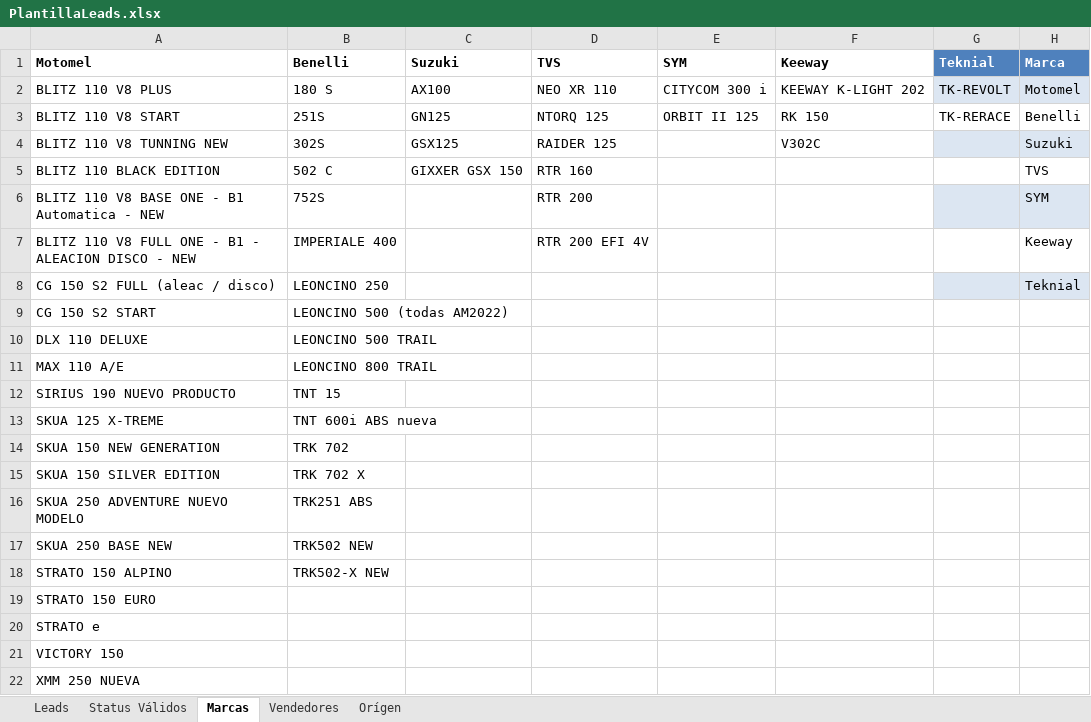
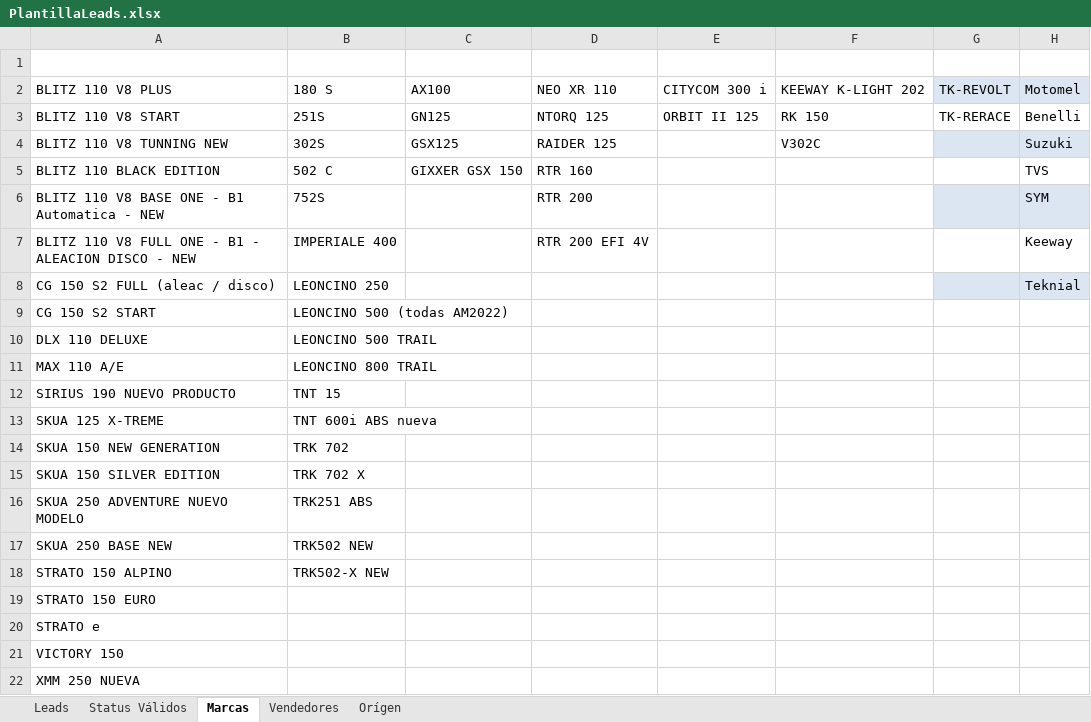
Before and after one commit to Gusgv-arg/3.2.10.MEGAMOTO-WhatsApp, an Excel workbook: public/temp/PlantillaLeads.xlsx, sheet Marcas, drawn as a sheet; values as stored, in another font and other column widths than the file's, no borders; table styles not drawn; the diff names each change by its address in the sheet, - before the commit and + after, or states it on an @@ line.

Commit message:
excel

```diff
--- a/public/temp/PlantillaLeads.xlsx (sheet Marcas)
+++ b/public/temp/PlantillaLeads.xlsx (sheet Marcas)
-row 1: Motomel | Benelli | Suzuki | TVS | SYM | Keeway | Teknial | Marca
+row 1: (empty)
-G1:H1 fill: #4F81BD
+G1:H1 fill: none
```
Also changed, not shown: sheet Orígen, sheet Vendedores, sheet Status Válidos.
